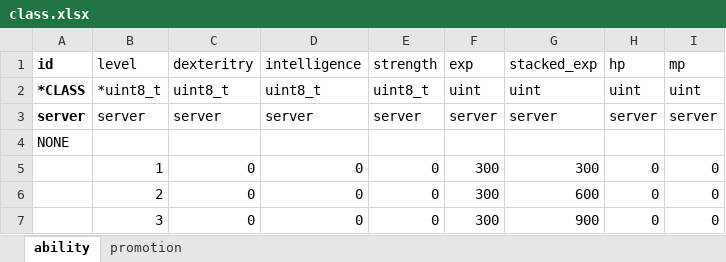
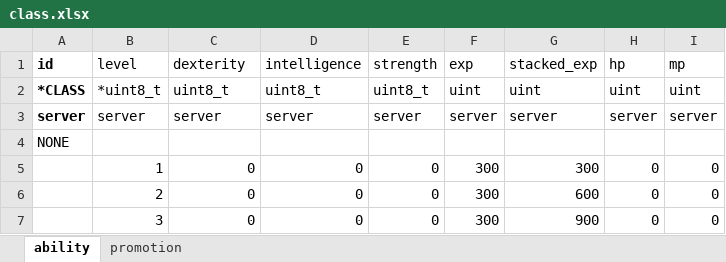
Before and after one commit to boyism80/fb, an Excel workbook: resources/table/class.xlsx, sheet ability, drawn as a sheet; only a part is shown; values as stored, in another font and other column widths than the file's, no borders; the diff names each change by its address in the sheet, - before the commit and + after, or states it on an @@ line.

```diff
--- a/resources/table/class.xlsx (sheet ability)
+++ b/resources/table/class.xlsx (sheet ability)
-C1: dexteritry
+C1: dexterity
```
Also changed, not shown: resources/table/item.xlsx, 14 other files.
